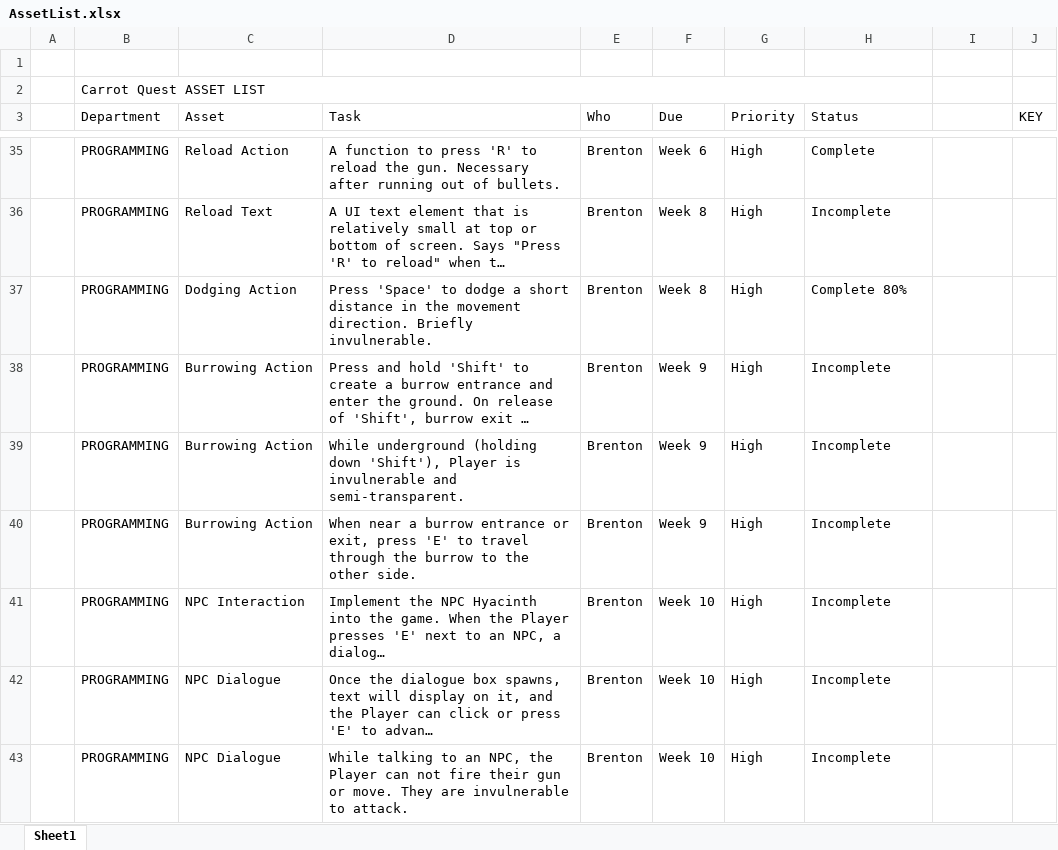
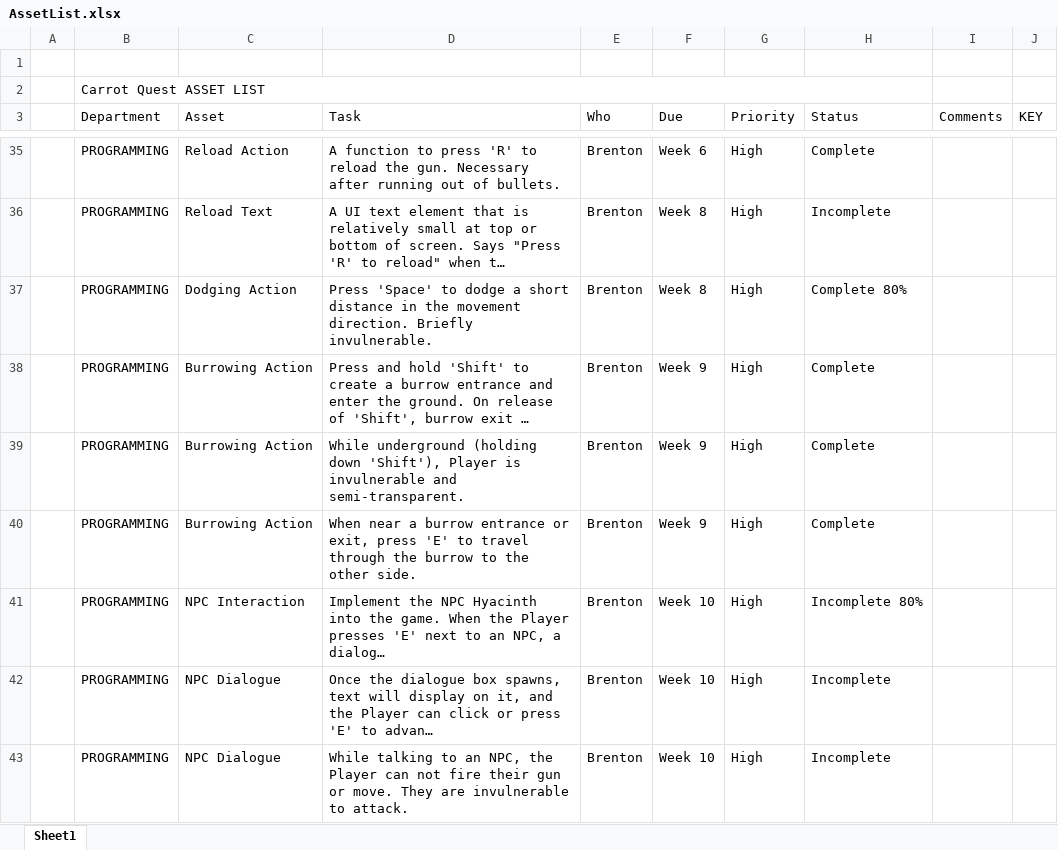
Before and after one commit to SkullNightMegaFan/DarkRoot, an Excel workbook: Documentation/AssetList.xlsx, sheet Sheet1, drawn as a sheet; only a part is shown, gaps mark what is left out; long unchanged cells end in …; values as stored, in another font and other column widths than the file's, no cell formats; table styles not drawn; the diff covers the shown part only; the diff names each change by its address in the sheet, - before the commit and + after, or states it on an @@ line.

```diff
--- a/Documentation/AssetList.xlsx (sheet Sheet1)
+++ b/Documentation/AssetList.xlsx (sheet Sheet1)
-I3: (empty)
+I3: Comments
-H38:H40 (Status): Incomplete
+H38:H40 (Status): Complete
-H41 (Status): Incomplete
+H41 (Status): Incomplete 80%
```
Also changed, not shown: 35 edited cells elsewhere in this sheet, cell formats, 5 other files.
